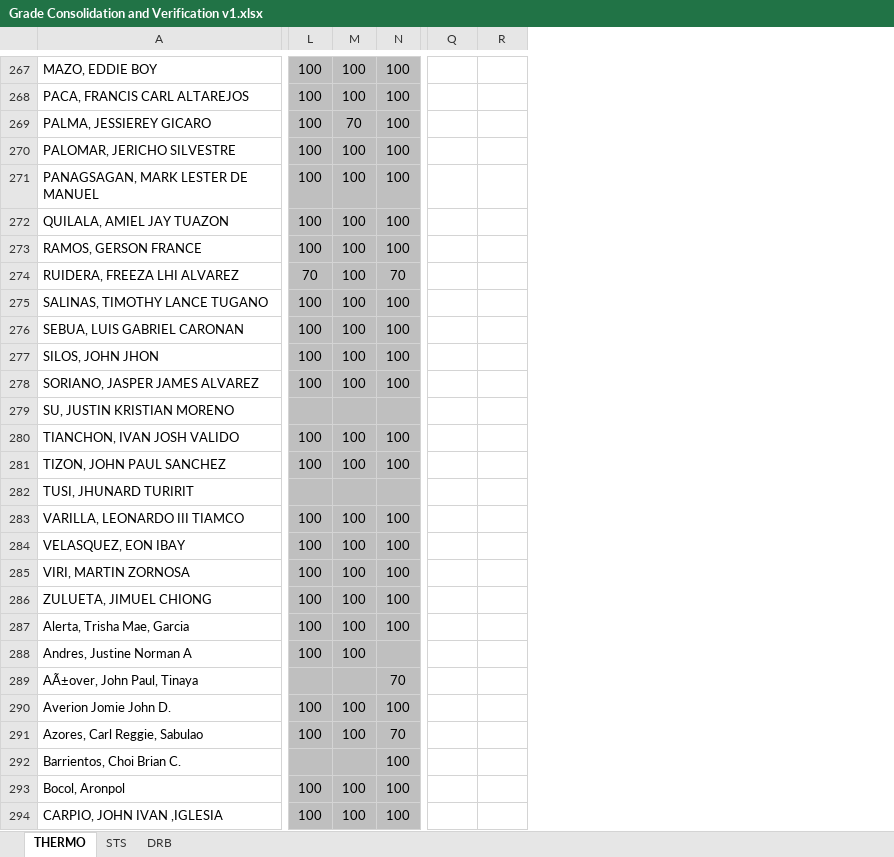
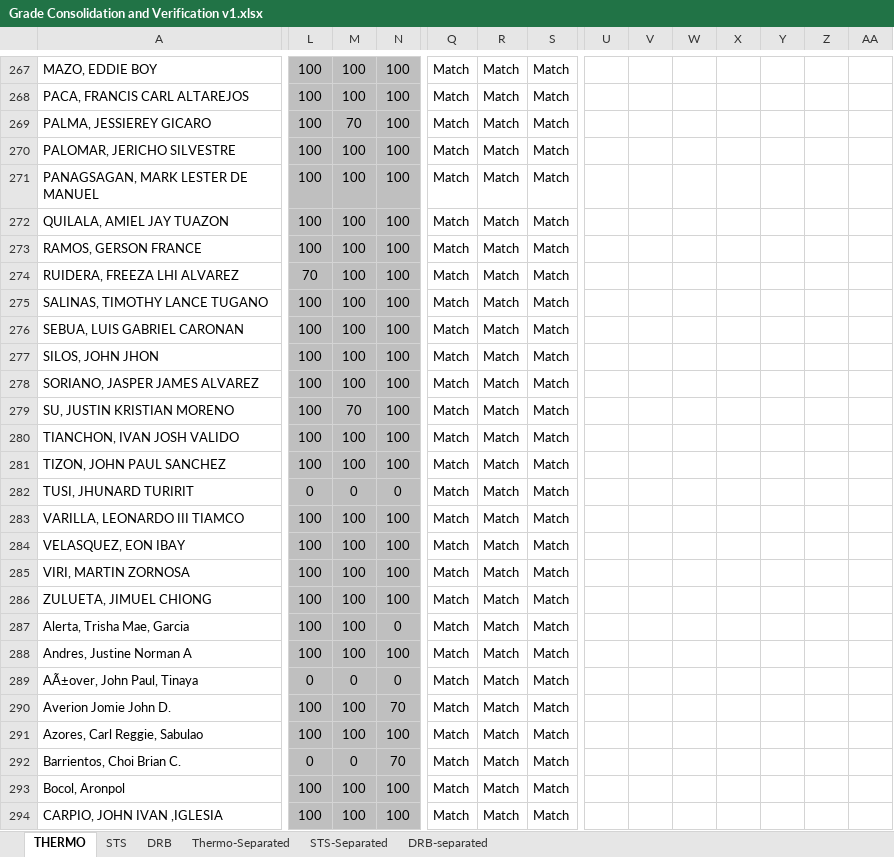
Before and after one commit to PhysicsSlayerX/MATLAB-Projects, an Excel workbook: For TUP Grades/Grade Consolidation and Verification v1.xlsx, sheet THERMO, drawn as a sheet; only a part is shown, gaps mark what is left out; values as stored, in another font and other column widths than the file's, no borders; conditional formats not drawn; the diff covers the shown part only; the diff names each change by its address in the sheet, - before the commit and + after, or states it on an @@ line.

```diff
--- a/For TUP Grades/Grade Consolidation and Verification v1.xlsx (sheet THERMO)
+++ b/For TUP Grades/Grade Consolidation and Verification v1.xlsx (sheet THERMO)
+sheet tab: Thermo-Separated
+sheet tab: STS-Separated
+sheet tab: DRB-separated
+column S, rows 267-294: all Match
+column U, empty
+column V, empty
+column W, empty
+column X, empty
+column Y, empty
+column Z, empty
+column AA, empty
-Q267:Q294: (empty)
+Q267:Q294: Match
-R267:R294: (empty)
+R267:R294: Match
-N274: 70
+N274: 100
-L279: (empty)
+L279: 100
-M279: (empty)
+M279: 70
-N279: (empty)
+N279: 100
-L282: (empty)
+L282: 0
-M282: (empty)
+M282: 0
-N282: (empty)
+N282: 0
-N287: 100
+N287: 0
-N288: (empty)
+N288: 100
-L289: (empty)
+L289: 0
-M289: (empty)
+M289: 0
-N289: 70
+N289: 0
-N290: 100
+N290: 70
-N291: 70
+N291: 100
-L292: (empty)
+L292: 0
-M292: (empty)
+M292: 0
-N292: 100
+N292: 70
```
Also changed, not shown: 1 added column and 853 edited cells elsewhere in this sheet, sheet DRB, sheet STS, 11 other files.
